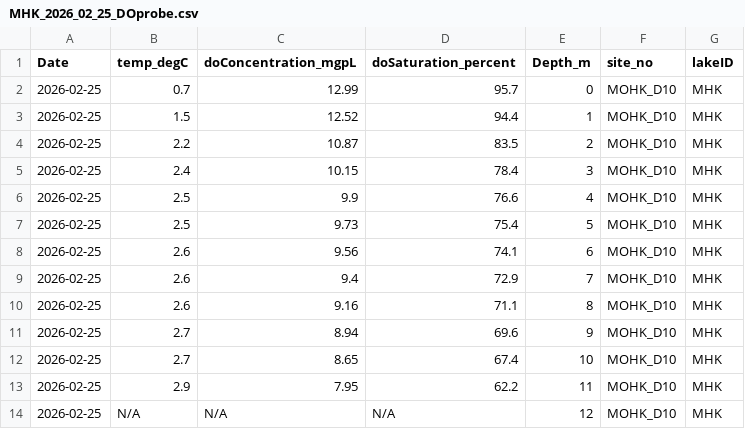
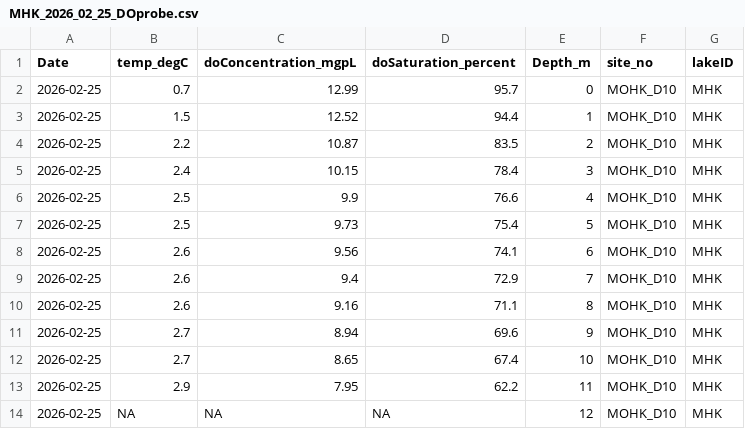
Before and after one commit to NSFThinIce/MHK-Processing, a CSV file: 01_Data/MHK_Data/DOSensor/DO_correct_format/2026/MHK_2026_02_25_DOprobe.csv, drawn as a sheet.

```diff
--- a/01_Data/MHK_Data/DOSensor/DO_correct_format/2026/MHK_2026_02_25_DOprobe.csv
+++ b/01_Data/MHK_Data/DOSensor/DO_correct_format/2026/MHK_2026_02_25_DOprobe.csv
@@ -13,2 +13,2 @@ Date,temp_degC,doConcentration_mgpL,doSaturation_percent,Depth_m,site_no,lakeID
 2026-02-25,2.9,7.95,62.2,11,MOHK_D10,MHK
-2026-02-25,N/A ,N/A ,N/A ,12,MOHK_D10,MHK
+2026-02-25,NA,NA,NA,12,MOHK_D10,MHK
```
Also changed, not shown: 01_Data/MHK_Data/DOSensor/DO_correct_format/2026/MHK_2026_04_08_DOprobe.csv, 01_Data/MHK_Data/DOSensor/DO_profile/Minnewaska_FieldData2026.csv, 18 other files.
